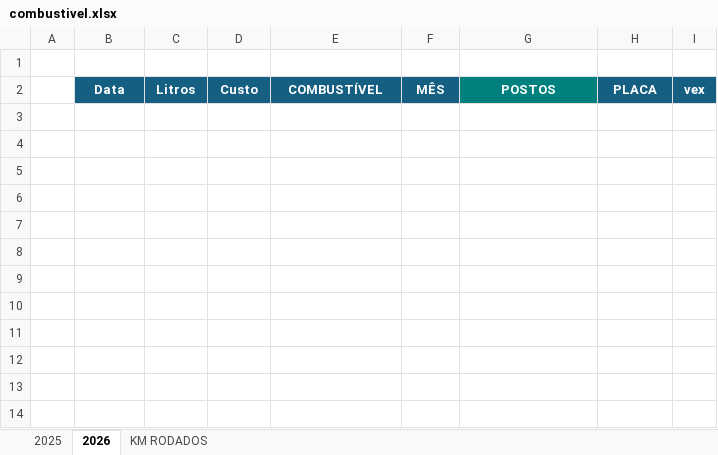
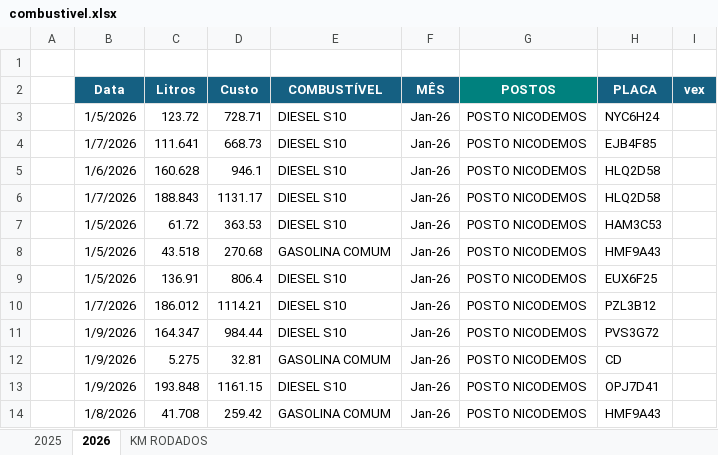
Before and after one commit to jhonnyoraculos/dashboard, an Excel workbook: data/combustivel.xlsx, sheet 2026, drawn as a sheet; values as stored, in another font and other column widths than the file's, no borders; the diff names each change by its address in the sheet, - before the commit and + after, or states it on an @@ line.

```diff
--- a/data/combustivel.xlsx (sheet 2026)
+++ b/data/combustivel.xlsx (sheet 2026)
+row 3:  | 1/5/2026 | 123.72 | 728.71 | DIESEL S10 | Jan-26 | POSTO NICODEMOS | NYC6H24
+row 4:  | 1/7/2026 | 111.641 | 668.73 | DIESEL S10 | Jan-26 | POSTO NICODEMOS | EJB4F85
+row 5:  | 1/6/2026 | 160.628 | 946.1 | DIESEL S10 | Jan-26 | POSTO NICODEMOS | HLQ2D58
+row 6:  | 1/7/2026 | 188.843 | 1131.17 | DIESEL S10 | Jan-26 | POSTO NICODEMOS | HLQ2D58
+row 7:  | 1/5/2026 | 61.72 | 363.53 | DIESEL S10 | Jan-26 | POSTO NICODEMOS | HAM3C53
+row 8:  | 1/5/2026 | 43.518 | 270.68 | GASOLINA COMUM | Jan-26 | POSTO NICODEMOS | HMF9A43
+row 9:  | 1/5/2026 | 136.91 | 806.4 | DIESEL S10 | Jan-26 | POSTO NICODEMOS | EUX6F25
+row 10:  | 1/7/2026 | 186.012 | 1114.21 | DIESEL S10 | Jan-26 | POSTO NICODEMOS | PZL3B12
+row 11:  | 1/9/2026 | 164.347 | 984.44 | DIESEL S10 | Jan-26 | POSTO NICODEMOS | PVS3G72
+row 12:  | 1/9/2026 | 5.275 | 32.81 | GASOLINA COMUM | Jan-26 | POSTO NICODEMOS | CD
+row 13:  | 1/9/2026 | 193.848 | 1161.15 | DIESEL S10 | Jan-26 | POSTO NICODEMOS | OPJ7D41
+row 14:  | 1/8/2026 | 41.708 | 259.42 | GASOLINA COMUM | Jan-26 | POSTO NICODEMOS | HMF9A43
```
Also changed, not shown: sheet 2025, data/manutencao.xlsx, data/reserva de hoteis.xlsx.
